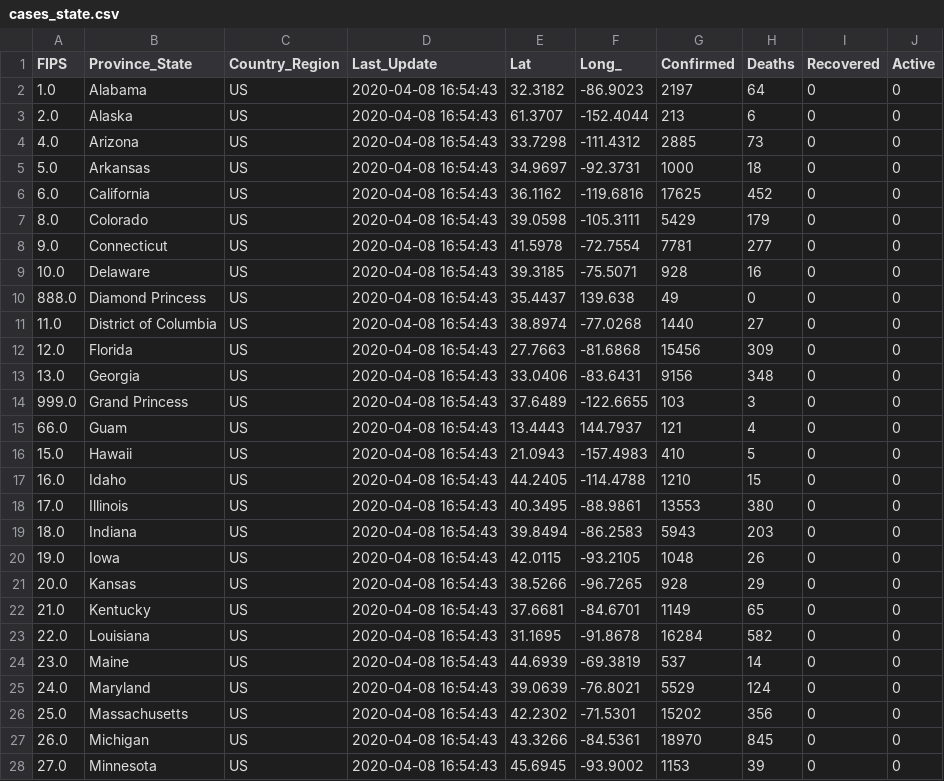
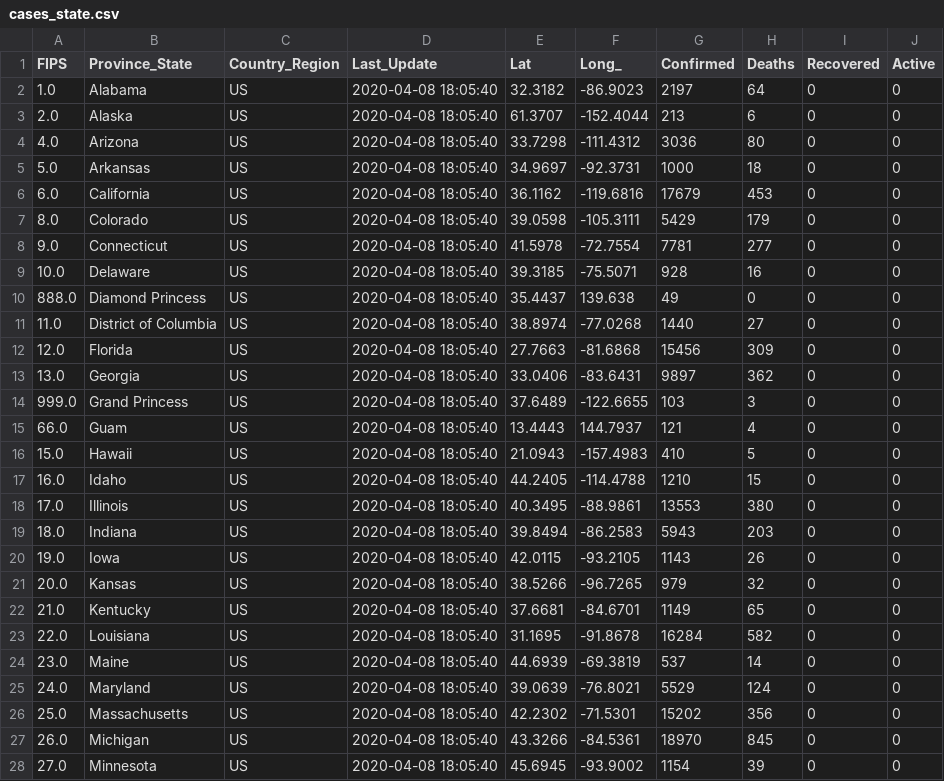
Before and after one commit to pablisco/virustrend, a CSV file: cache/cases_state.csv, drawn as a sheet; only a part is shown; the diff covers the shown part only.

```diff
--- a/cache/cases_state.csv
+++ b/cache/cases_state.csv
@@ -1,28 +1,28 @@
 FIPS,Province_State,Country_Region,Last_Update,Lat,Long_,Confirmed,Deaths,Recovered,Active
-1.0,Alabama,US,2020-04-08 16:54:43,32.3182,-86.9023,2197,64,0,0
-2.0,Alaska,US,2020-04-08 16:54:43,61.3707,-152.4044,213,6,0,0
-4.0,Arizona,US,2020-04-08 16:54:43,33.7298,-111.4312,2885,73,0,0
-5.0,Arkansas,US,2020-04-08 16:54:43,34.9697,-92.3731,1000,18,0,0
-6.0,California,US,2020-04-08 16:54:43,36.1162,-119.6816,17625,452,0,0
-8.0,Colorado,US,2020-04-08 16:54:43,39.0598,-105.3111,5429,179,0,0
-9.0,Connecticut,US,2020-04-08 16:54:43,41.5978,-72.7554,7781,277,0,0
-10.0,Delaware,US,2020-04-08 16:54:43,39.3185,-75.5071,928,16,0,0
-888.0,Diamond Princess,US,2020-04-08 16:54:43,35.4437,139.638,49,0,0,0
-11.0,District of Columbia,US,2020-04-08 16:54:43,38.8974,-77.0268,1440,27,0,0
-12.0,Florida,US,2020-04-08 16:54:43,27.7663,-81.6868,15456,309,0,0
-13.0,Georgia,US,2020-04-08 16:54:43,33.0406,-83.6431,9156,348,0,0
-999.0,Grand Princess,US,2020-04-08 16:54:43,37.6489,-122.6655,103,3,0,0
-66.0,Guam,US,2020-04-08 16:54:43,13.4443,144.7937,121,4,0,0
-15.0,Hawaii,US,2020-04-08 16:54:43,21.0943,-157.4983,410,5,0,0
-16.0,Idaho,US,2020-04-08 16:54:43,44.2405,-114.4788,1210,15,0,0
-17.0,Illinois,US,2020-04-08 16:54:43,40.3495,-88.9861,13553,380,0,0
-18.0,Indiana,US,2020-04-08 16:54:43,39.8494,-86.2583,5943,203,0,0
-19.0,Iowa,US,2020-04-08 16:54:43,42.0115,-93.2105,1048,26,0,0
-20.0,Kansas,US,2020-04-08 16:54:43,38.5266,-96.7265,928,29,0,0
-21.0,Kentucky,US,2020-04-08 16:54:43,37.6681,-84.6701,1149,65,0,0
-22.0,Louisiana,US,2020-04-08 16:54:43,31.1695,-91.8678,16284,582,0,0
-23.0,Maine,US,2020-04-08 16:54:43,44.6939,-69.3819,537,14,0,0
-24.0,Maryland,US,2020-04-08 16:54:43,39.0639,-76.8021,5529,124,0,0
-25.0,Massachusetts,US,2020-04-08 16:54:43,42.2302,-71.5301,15202,356,0,0
-26.0,Michigan,US,2020-04-08 16:54:43,43.3266,-84.5361,18970,845,0,0
-27.0,Minnesota,US,2020-04-08 16:54:43,45.6945,-93.9002,1153,39,0,0
+1.0,Alabama,US,2020-04-08 18:05:40,32.3182,-86.9023,2197,64,0,0
+2.0,Alaska,US,2020-04-08 18:05:40,61.3707,-152.4044,213,6,0,0
+4.0,Arizona,US,2020-04-08 18:05:40,33.7298,-111.4312,3036,80,0,0
+5.0,Arkansas,US,2020-04-08 18:05:40,34.9697,-92.3731,1000,18,0,0
+6.0,California,US,2020-04-08 18:05:40,36.1162,-119.6816,17679,453,0,0
+8.0,Colorado,US,2020-04-08 18:05:40,39.0598,-105.3111,5429,179,0,0
+9.0,Connecticut,US,2020-04-08 18:05:40,41.5978,-72.7554,7781,277,0,0
+10.0,Delaware,US,2020-04-08 18:05:40,39.3185,-75.5071,928,16,0,0
+888.0,Diamond Princess,US,2020-04-08 18:05:40,35.4437,139.638,49,0,0,0
+11.0,District of Columbia,US,2020-04-08 18:05:40,38.8974,-77.0268,1440,27,0,0
+12.0,Florida,US,2020-04-08 18:05:40,27.7663,-81.6868,15456,309,0,0
+13.0,Georgia,US,2020-04-08 18:05:40,33.0406,-83.6431,9897,362,0,0
+999.0,Grand Princess,US,2020-04-08 18:05:40,37.6489,-122.6655,103,3,0,0
+66.0,Guam,US,2020-04-08 18:05:40,13.4443,144.7937,121,4,0,0
+15.0,Hawaii,US,2020-04-08 18:05:40,21.0943,-157.4983,410,5,0,0
+16.0,Idaho,US,2020-04-08 18:05:40,44.2405,-114.4788,1210,15,0,0
+17.0,Illinois,US,2020-04-08 18:05:40,40.3495,-88.9861,13553,380,0,0
+18.0,Indiana,US,2020-04-08 18:05:40,39.8494,-86.2583,5943,203,0,0
+19.0,Iowa,US,2020-04-08 18:05:40,42.0115,-93.2105,1143,26,0,0
+20.0,Kansas,US,2020-04-08 18:05:40,38.5266,-96.7265,979,32,0,0
+21.0,Kentucky,US,2020-04-08 18:05:40,37.6681,-84.6701,1149,65,0,0
+22.0,Louisiana,US,2020-04-08 18:05:40,31.1695,-91.8678,16284,582,0,0
+23.0,Maine,US,2020-04-08 18:05:40,44.6939,-69.3819,537,14,0,0
+24.0,Maryland,US,2020-04-08 18:05:40,39.0639,-76.8021,5529,124,0,0
+25.0,Massachusetts,US,2020-04-08 18:05:40,42.2302,-71.5301,15202,356,0,0
+26.0,Michigan,US,2020-04-08 18:05:40,43.3266,-84.5361,18970,845,0,0
+27.0,Minnesota,US,2020-04-08 18:05:40,45.6945,-93.9002,1154,39,0,0
```
Also changed, not shown: 45 edited cells elsewhere in this file, cache/cases.csv, cache/cases_country.csv, 32 other files.
